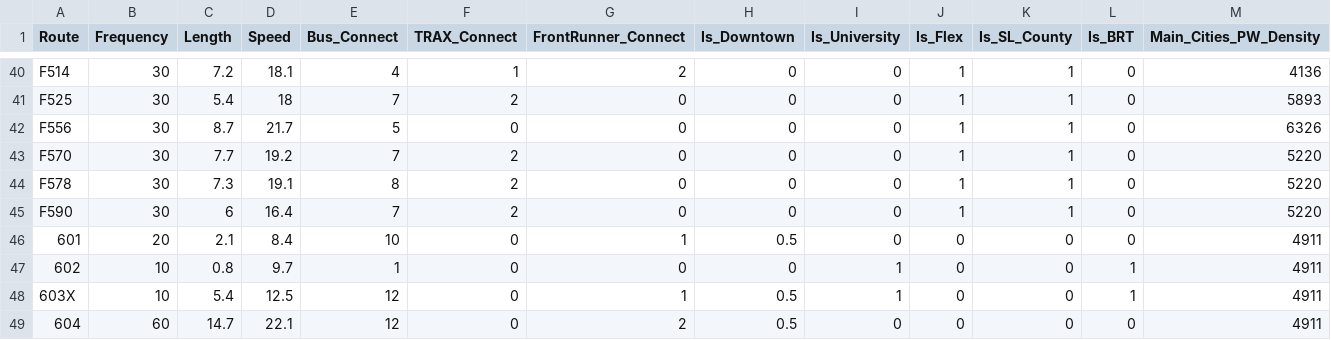
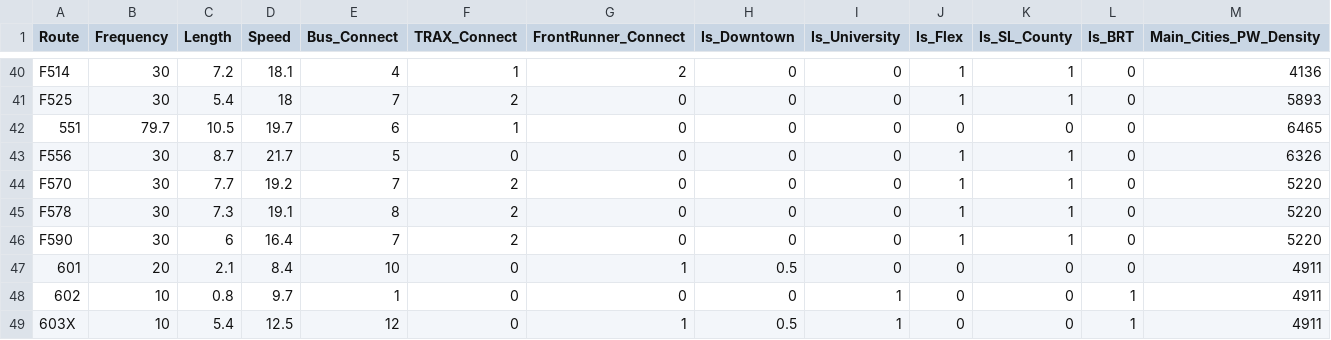
Before and after one commit to purplewavesss/UTA2024Ridership, a CSV file: results/linear_regression_data_no_rail.csv, drawn as a sheet; only a part is shown, gaps mark what is left out; the shorter side is filled out with more unchanged rows; the diff names each change by its address in the sheet, - before the commit and + after, or states it on an @@ line.

```diff
--- a/results/linear_regression_data_no_rail.csv
+++ b/results/linear_regression_data_no_rail.csv
+row 42: 551 | 79.7 | 10.5 | 19.7 | 6 | 1 | 0 | 0 | 0 | 0 | 0 | 0 | 6465
```
Also changed, not shown: results/linear_regression_data_rail.csv.
